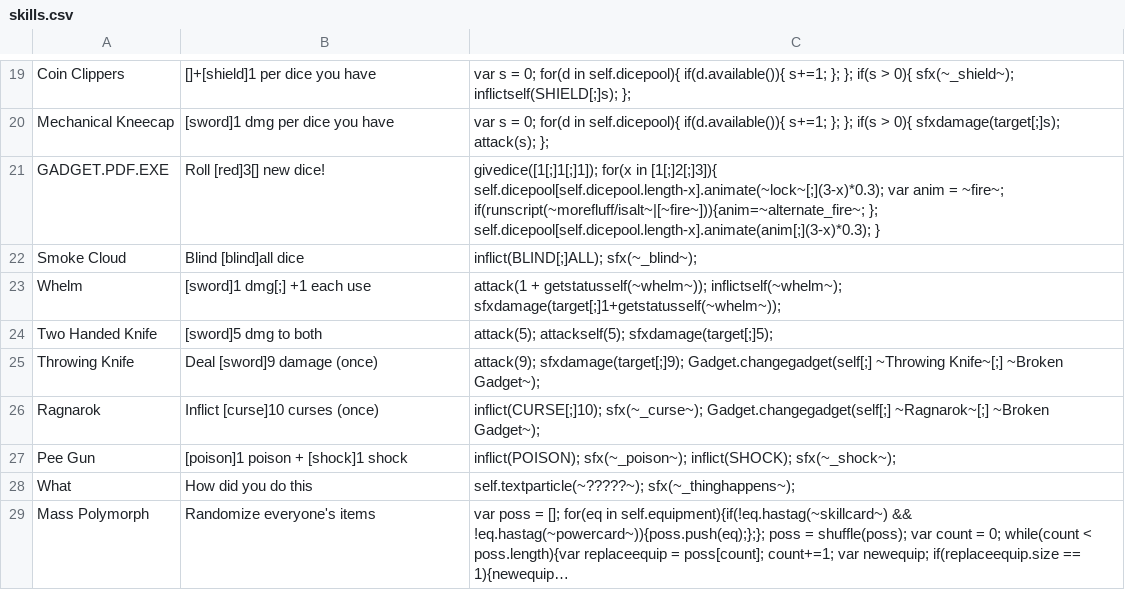
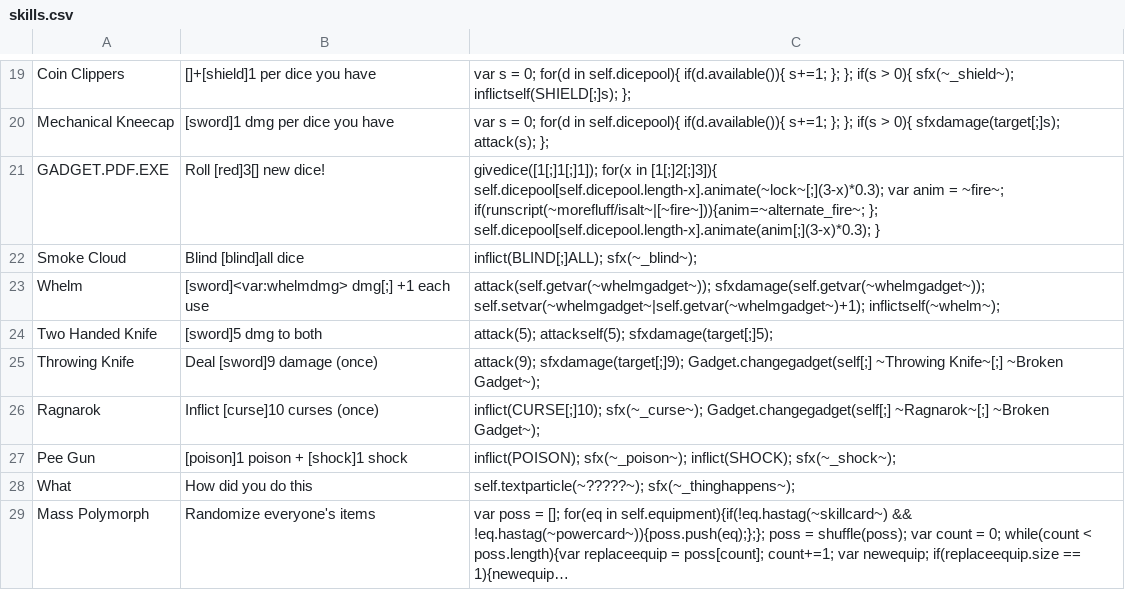
Before and after one commit to JuniorUdale/MoreFluff, a CSV file: _append/data/text/skills.csv, drawn as a sheet; only a part is shown, gaps mark what is left out; long unchanged cells end in ….

```diff
--- a/_append/data/text/skills.csv
+++ b/_append/data/text/skills.csv
@@ -22,3 +22,3 @@ GADGET.PDF.EXE,Roll [red]3[] new dice!,givedice([1[;]1[;]1]); for(x in [1[;]2[;]
 Smoke Cloud,Blind [blind]all dice,inflict(BLIND[;]ALL); sfx(~_blind~);
-Whelm,[sword]1 dmg[;] +1 each use,attack(1 + getstatusself(~whelm~)); inflictself(~whelm~); sfxdamage(target[;]1+getstatusself(~whelm~));
+Whelm,[sword]<var:whelmdmg> dmg[;] +1 each use,attack(self.getvar(~whelmgadget~)); sfxdamage(self.getvar(~whelmgadget~)); self.setvar(~whelmgadget~|self.getvar(~whelmgadget~)+1); inflictself(~whelm~);
 Two Handed Knife,[sword]5 dmg to both,attack(5); attackself(5); sfxdamage(target[;]5);
```
Also changed, not shown: _append/data/text/statuseffects.csv, 3 other files.
